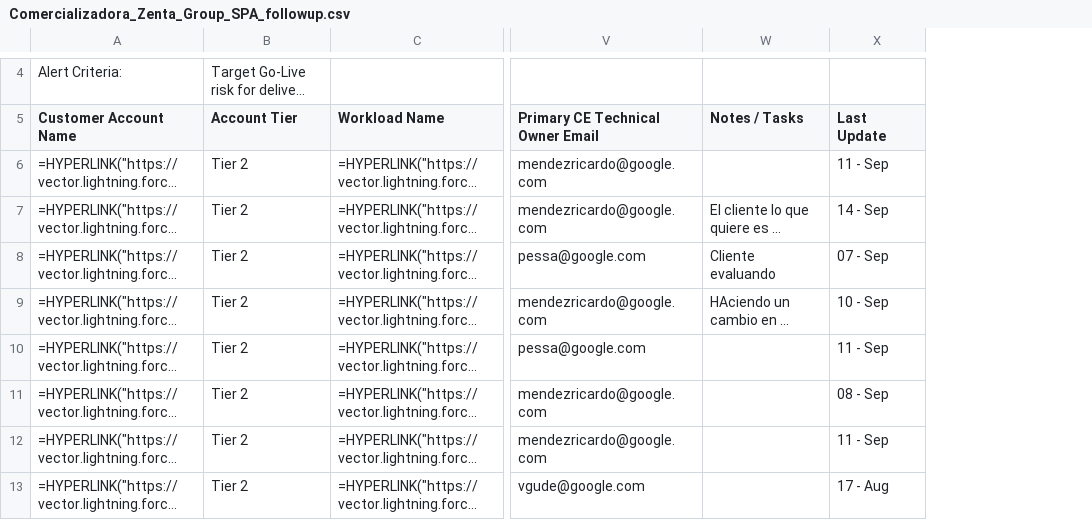
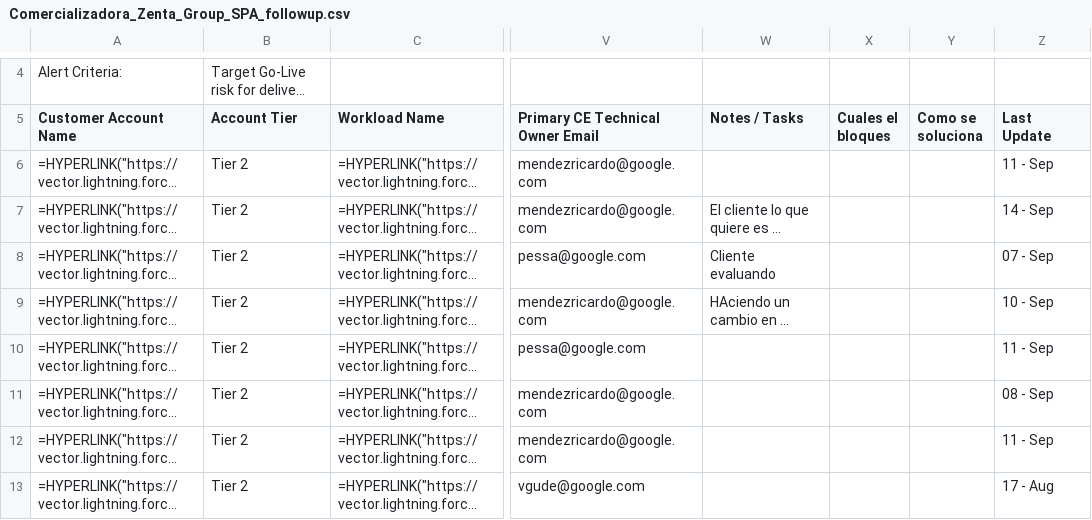
Before and after one commit to oliverhartley/Decks_My_Partners, a CSV file: followup_data_latest/Comercializadora_Zenta_Group_SPA_followup.csv, drawn as a sheet; only a part is shown, gaps mark what is left out; long unchanged cells end in …; the diff names each change by its address in the sheet, - before the commit and + after, or states it on an @@ line.

```diff
--- a/followup_data_latest/Comercializadora_Zenta_Group_SPA_followup.csv
+++ b/followup_data_latest/Comercializadora_Zenta_Group_SPA_followup.csv
+column X (Cuales el bloques), empty
+column Y (Como se soluciona), empty
```
Also changed, not shown: followup_data_latest/Consiti__Consultoría_y_Soluciones_Informáticas__followup.csv, followup_data_latest/Devaid_SPA_followup.csv, 9 other files.
